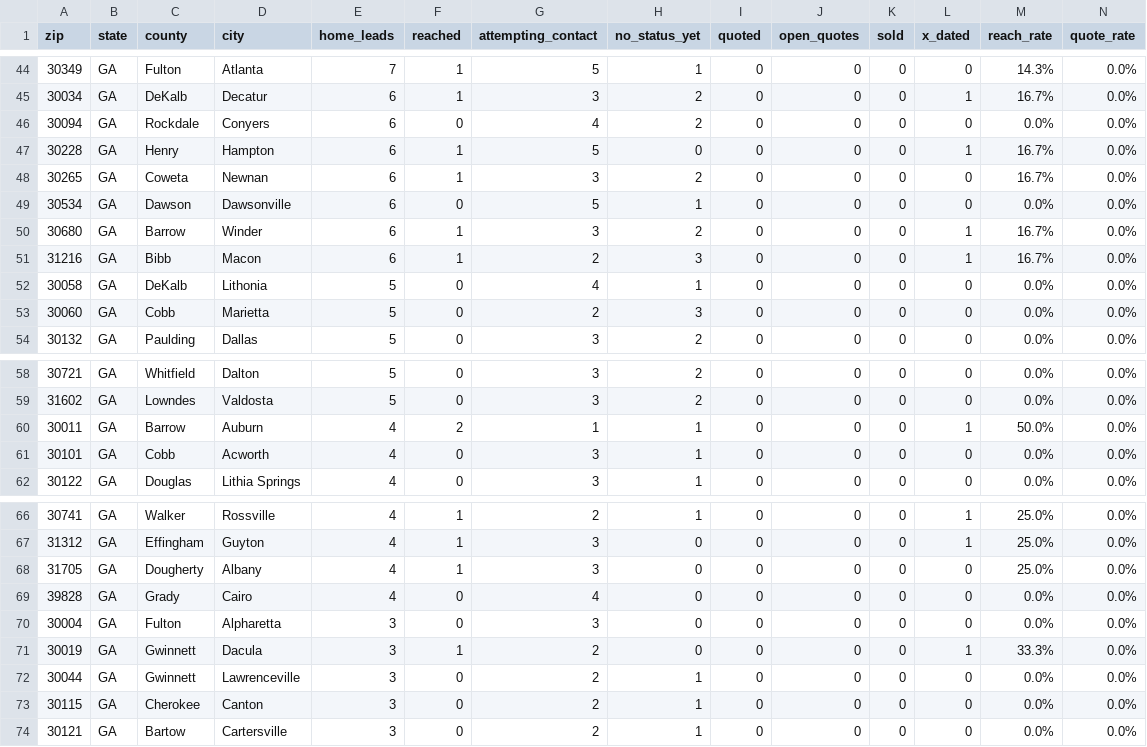
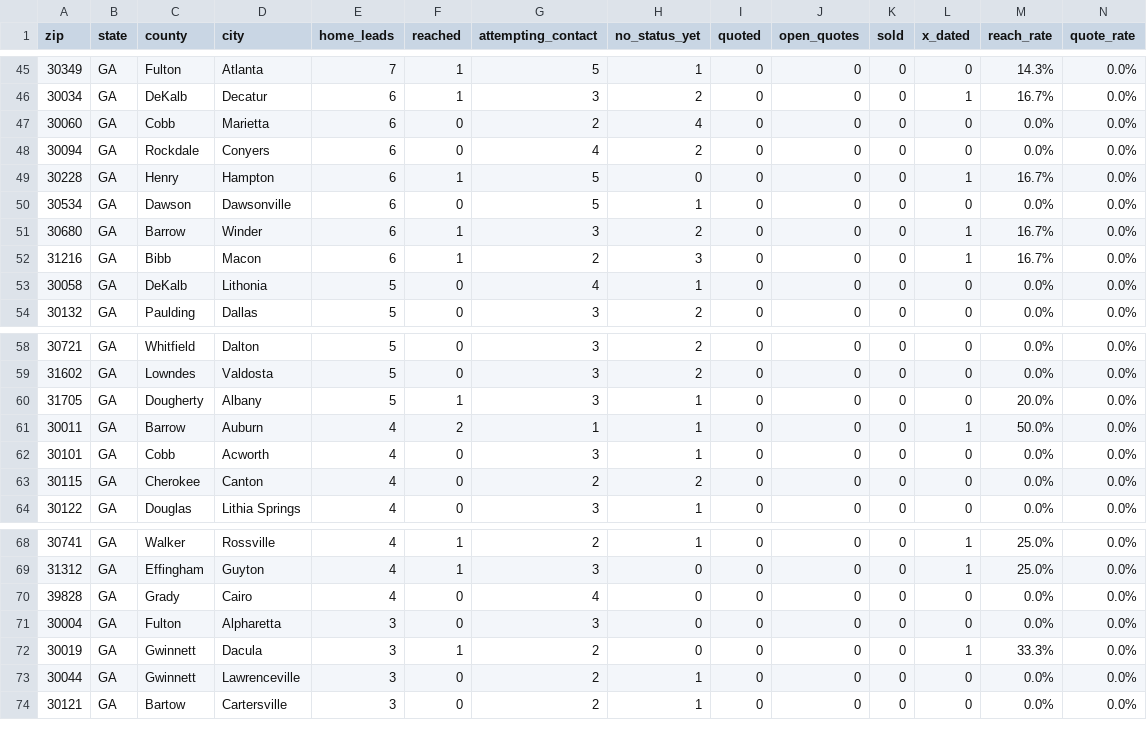
Before and after one commit to AlexTheRoy/milton-scalise-reports, a CSV file: Milton-Scalise-ZIP-Sales-11-10-26.csv, drawn as a sheet; only a part is shown, gaps mark what is left out; removed rows and columns are numbered as before the commit, all else as after; rows hold the shown columns only; the diff covers the shown part only; the diff names each change by its address in the sheet, - before the commit and + after, or states it on an @@ line.

```diff
--- a/Milton-Scalise-ZIP-Sales-11-10-26.csv
+++ b/Milton-Scalise-ZIP-Sales-11-10-26.csv
+row 47: 30060 | GA | Cobb | Marietta | 6 | 0 | 2 | 4 | 0 | 0 | 0 | 0 | 0.0% | 0.0%
-row 48: 30265 | GA | Coweta | Newnan | 6 | 1 | 3 | 2 | 0 | 0 | 0 | 0 | 16.7% | 0.0%
-row 53: 30060 | GA | Cobb | Marietta | 5 | 0 | 2 | 3 | 0 | 0 | 0 | 0 | 0.0% | 0.0%
+row 60: 31705 | GA | Dougherty | Albany | 5 | 1 | 3 | 1 | 0 | 0 | 0 | 0 | 20.0% | 0.0%
+row 63: 30115 | GA | Cherokee | Canton | 4 | 0 | 2 | 2 | 0 | 0 | 0 | 0 | 0.0% | 0.0%
-row 68: 31705 | GA | Dougherty | Albany | 4 | 1 | 3 | 0 | 0 | 0 | 0 | 0 | 25.0% | 0.0%
-row 73: 30115 | GA | Cherokee | Canton | 3 | 0 | 2 | 1 | 0 | 0 | 0 | 0 | 0.0% | 0.0%
```
Also changed, not shown: 2 added rows and 1 removed row elsewhere in this file, 9 other files.
